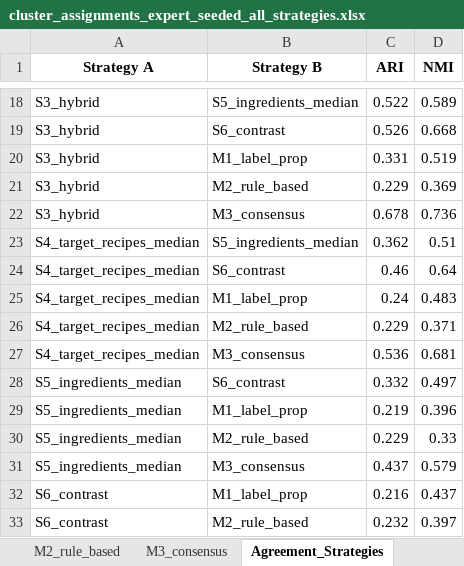
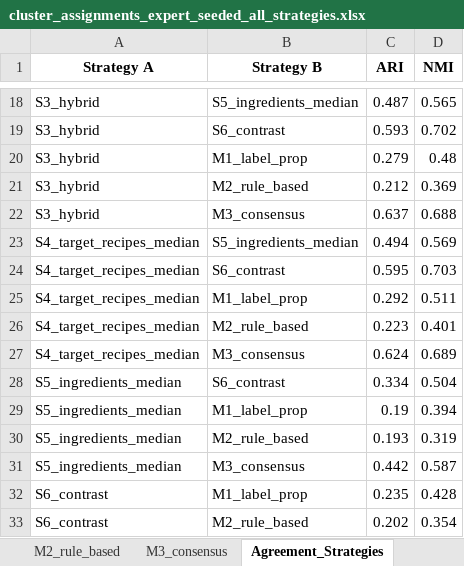
Before and after one commit to fredboneML/Flavour_Agent, an Excel workbook: outputs/cluster_assignments_expert_seeded_all_strategies.xlsx, sheet Agreement_Strategies, drawn as a sheet; only a part is shown, gaps mark what is left out; values as stored, in another font and other column widths than the file's, no borders; the diff covers the shown part only; the diff names each change by its address in the sheet, - before the commit and + after, or states it on an @@ line.

```diff
--- a/outputs/cluster_assignments_expert_seeded_all_strategies.xlsx (sheet Agreement_Strategies)
+++ b/outputs/cluster_assignments_expert_seeded_all_strategies.xlsx (sheet Agreement_Strategies)
-C18 (ARI): 0.522
+C18 (ARI): 0.487
-D18 (NMI): 0.589
+D18 (NMI): 0.565
-C19 (ARI): 0.526
+C19 (ARI): 0.593
-D19 (NMI): 0.668
+D19 (NMI): 0.702
-C20 (ARI): 0.331
+C20 (ARI): 0.279
-D20 (NMI): 0.519
+D20 (NMI): 0.48
-C21 (ARI): 0.229
+C21 (ARI): 0.212
-C22 (ARI): 0.678
+C22 (ARI): 0.637
-D22 (NMI): 0.736
+D22 (NMI): 0.688
-C23 (ARI): 0.362
+C23 (ARI): 0.494
-D23 (NMI): 0.51
+D23 (NMI): 0.569
-C24 (ARI): 0.46
+C24 (ARI): 0.595
-D24 (NMI): 0.64
+D24 (NMI): 0.703
-C25 (ARI): 0.24
+C25 (ARI): 0.292
-D25 (NMI): 0.483
+D25 (NMI): 0.511
-C26 (ARI): 0.229
+C26 (ARI): 0.223
-D26 (NMI): 0.371
+D26 (NMI): 0.401
-C27 (ARI): 0.536
+C27 (ARI): 0.624
-D27 (NMI): 0.681
+D27 (NMI): 0.689
-C28 (ARI): 0.332
+C28 (ARI): 0.334
-D28 (NMI): 0.497
+D28 (NMI): 0.504
-C29 (ARI): 0.219
+C29 (ARI): 0.19
-D29 (NMI): 0.396
+D29 (NMI): 0.394
-C30 (ARI): 0.229
+C30 (ARI): 0.193
-D30 (NMI): 0.33
+D30 (NMI): 0.319
-C31 (ARI): 0.437
+C31 (ARI): 0.442
-D31 (NMI): 0.579
+D31 (NMI): 0.587
-C32 (ARI): 0.216
+C32 (ARI): 0.235
-D32 (NMI): 0.437
+D32 (NMI): 0.428
-C33 (ARI): 0.232
+C33 (ARI): 0.202
-D33 (NMI): 0.397
+D33 (NMI): 0.354
```
Also changed, not shown: 40 edited cells elsewhere in this sheet, sheet Agreement_byAlgo, sheet Strategy_Comparison, sheet S6_contrast, sheet S4_target_recipes_median, sheet S1_target_recipes, sheet S3_hybrid, 5 more sheets, other sheet tabs, 10 other files.
